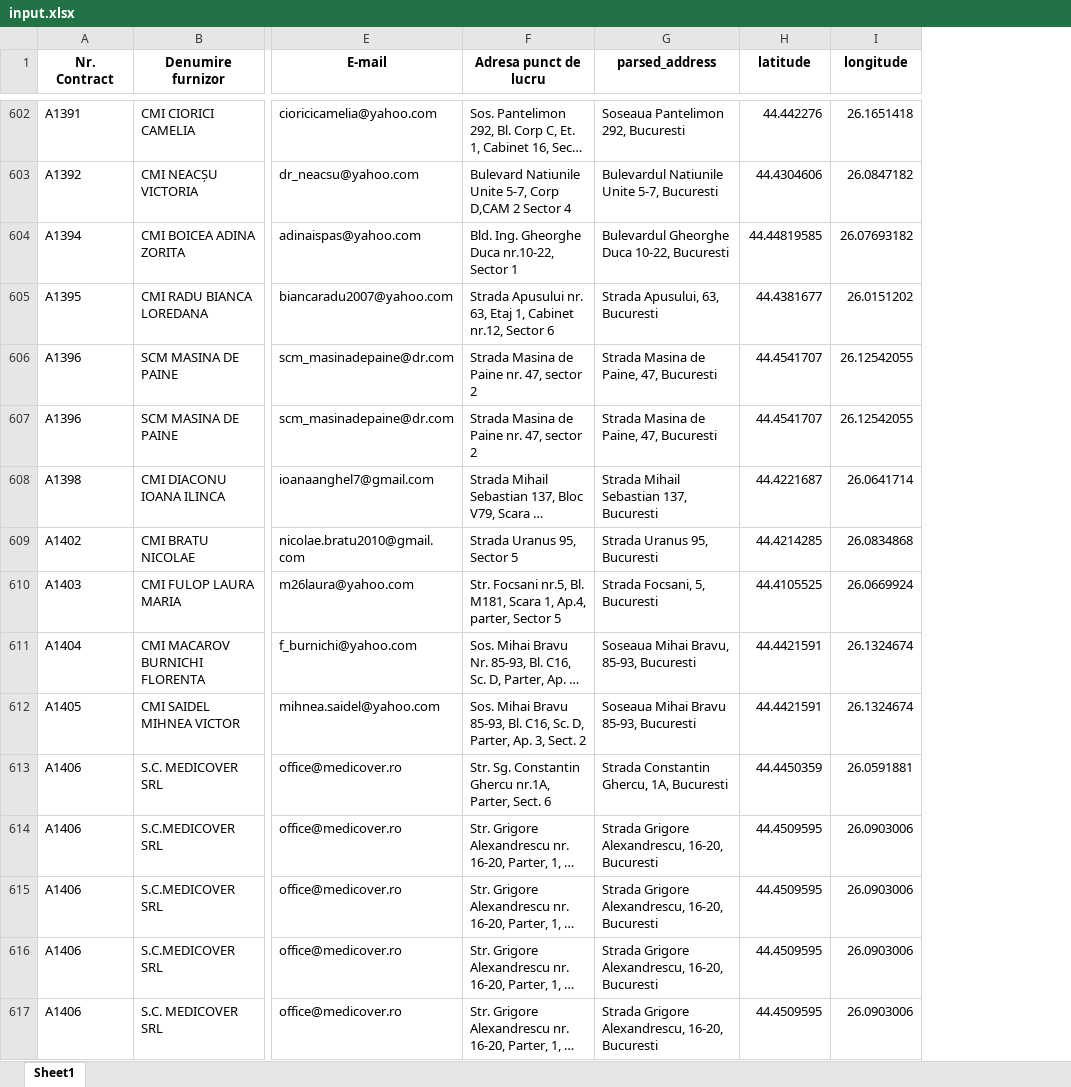
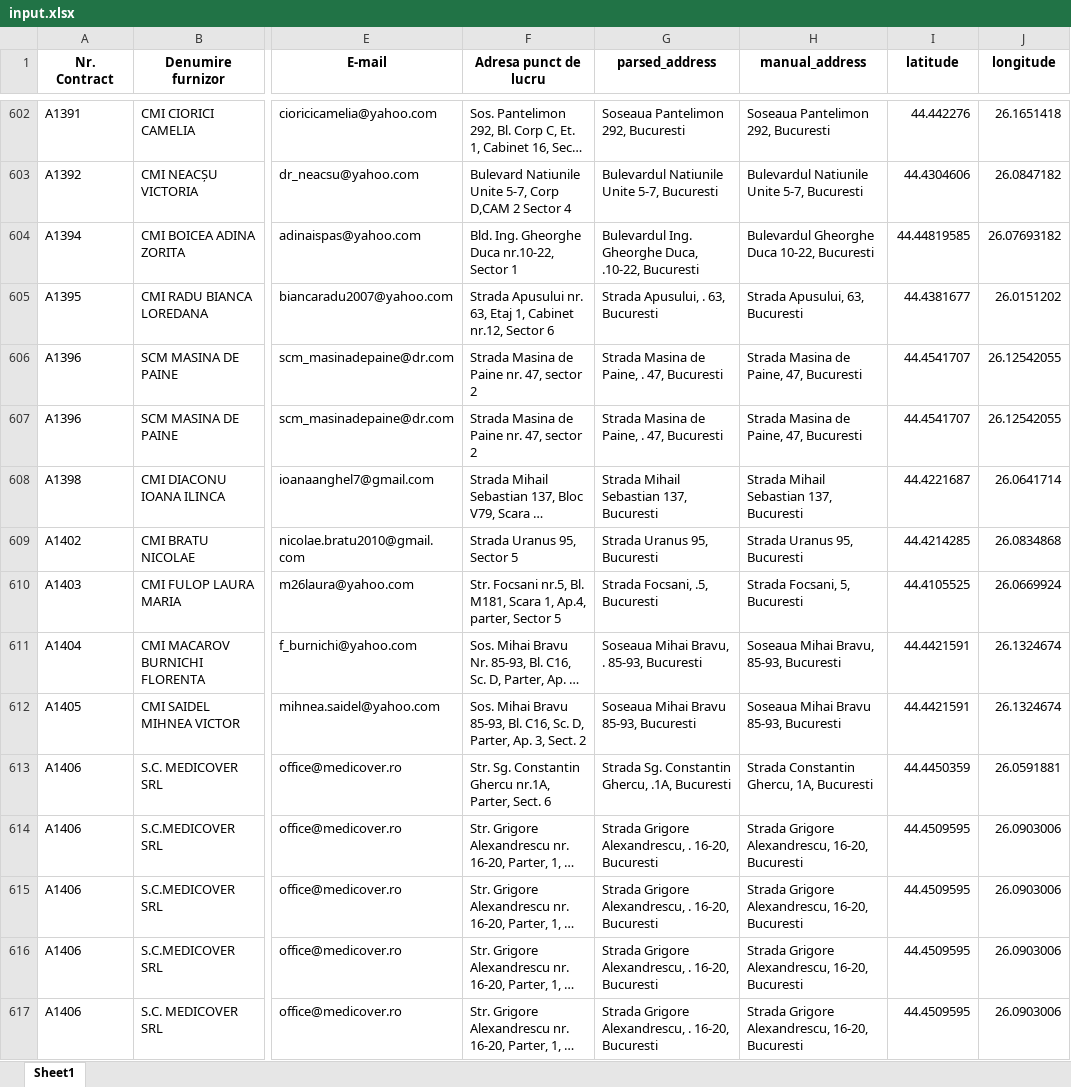
Before and after one commit to cristidraghici/geocoded-bucharest-family-medicine-providers, an Excel workbook: input.xlsx, sheet Sheet1, drawn as a sheet; only a part is shown, gaps mark what is left out; long unchanged cells end in …; values as stored, in another font and other column widths than the file's, no borders; the diff covers the shown part only; the diff names each change by its address in the sheet, - before the commit and + after, or states it on an @@ line.

Commit message:
add manual_address to the columns

```diff
--- a/input.xlsx (sheet Sheet1)
+++ b/input.xlsx (sheet Sheet1)
+column H (manual_address), rows 602-617: Soseaua Pantelimon 292, Bucuresti | Bulevardul Natiunile Unite 5-7, Bucuresti | Bulevardul Gheorghe Duca 10-22, Bucuresti | Strada Apusului, 63, Bucuresti | Strada Masina de Paine, 47, Bucuresti | Strada Masina de Paine, 47, Bucuresti | Strada Mihail Sebastian 137, Bucuresti | Strada Uranus 95, Bucuresti | Strada Focsani, 5, Bucuresti | Soseaua Mihai Bravu, 85-93, Bucuresti | Soseaua Mihai Bravu 85-93, Bucuresti | Strada Constantin Ghercu, 1A, Bucuresti | Strada Grigore Alexandrescu, 16-20, Bucuresti | Strada Grigore Alexandrescu, 16-20, Bucuresti | Strada Grigore Alexandrescu, 16-20, Bucuresti | Strada Grigore Alexandrescu, 16-20, Bucuresti
-G604 (parsed_address): Bulevardul Gheorghe Duca 10-22, Bucuresti
+G604 (parsed_address): Bulevardul Ing. Gheorghe Duca, .10-22, Bucuresti
-G605 (parsed_address): Strada Apusului, 63, Bucuresti
+G605 (parsed_address): Strada Apusului, . 63, Bucuresti
-G606:G607 (parsed_address): Strada Masina de Paine, 47, Bucuresti
+G606:G607 (parsed_address): Strada Masina de Paine, . 47, Bucuresti
-G610 (parsed_address): Strada Focsani, 5, Bucuresti
+G610 (parsed_address): Strada Focsani, .5, Bucuresti
-G611 (parsed_address): Soseaua Mihai Bravu, 85-93, Bucuresti
+G611 (parsed_address): Soseaua Mihai Bravu, . 85-93, Bucuresti
-G613 (parsed_address): Strada Constantin Ghercu, 1A, Bucuresti
+G613 (parsed_address): Strada Sg. Constantin Ghercu, .1A, Bucuresti
-G614:G617 (parsed_address): …Grigore Alexandrescu, 16-20, Bucuresti
+G614:G617 (parsed_address): …Grigore Alexandrescu, . 16-20, Bucuresti
```
Also changed, not shown: 757 edited cells elsewhere in this sheet, 3 other files.
